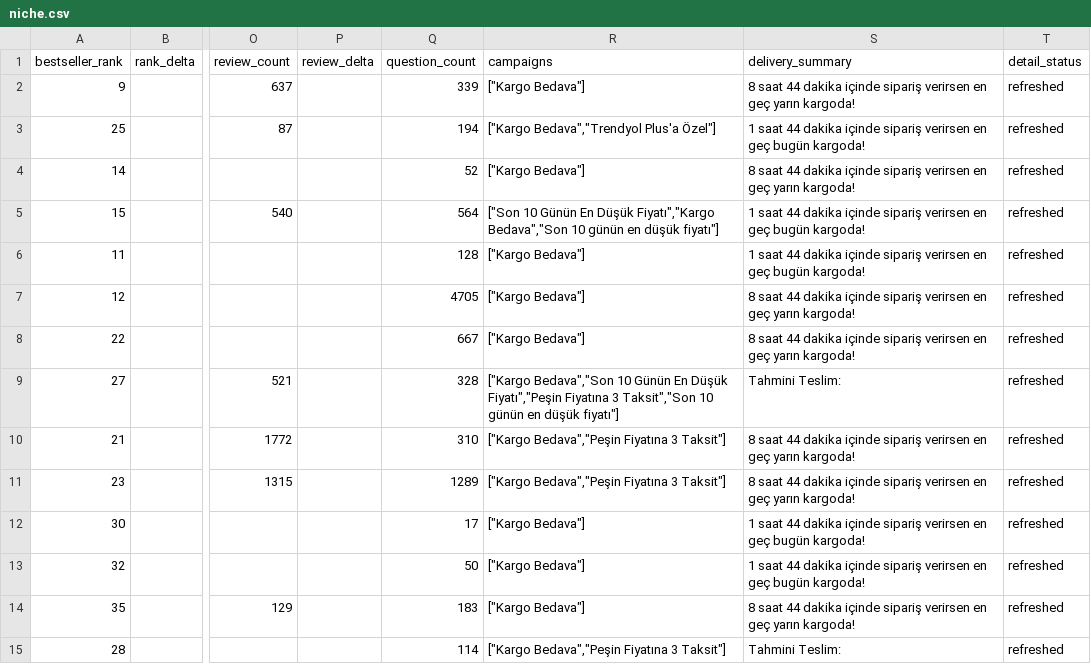
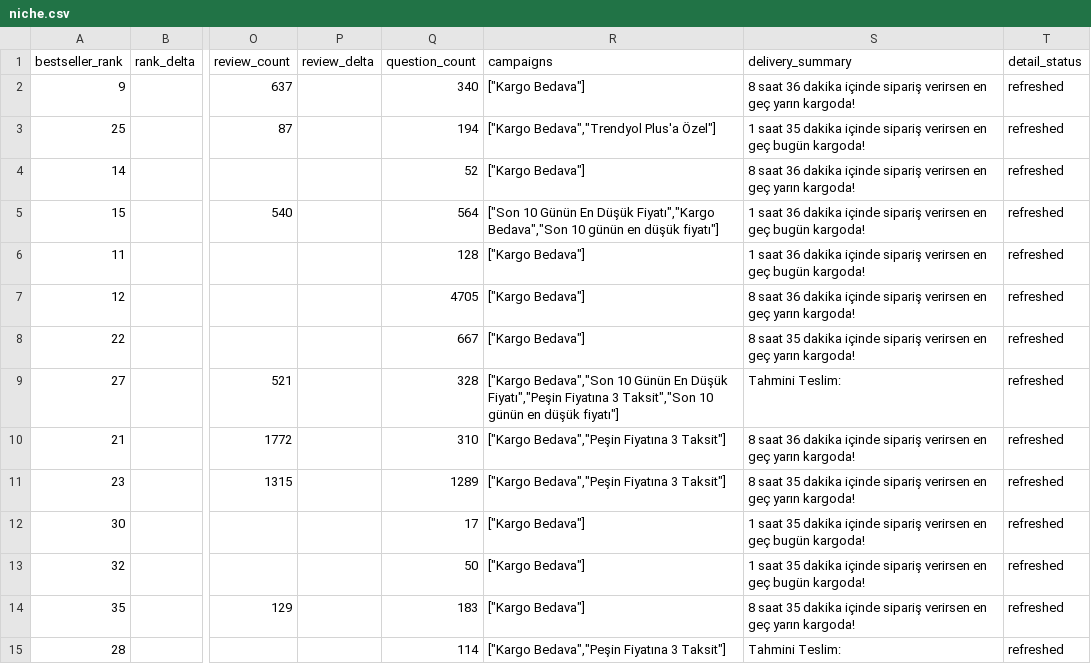
Before and after one commit to caner8047-coder/Trendyol, a CSV file: categories/elektronik/lists/2026-08-17/niche.csv, drawn as a sheet; only a part is shown, gaps mark what is left out; the diff covers the shown part only; the diff names each change by its address in the sheet, - before the commit and + after, or states it on an @@ line.

```diff
--- a/categories/elektronik/lists/2026-08-17/niche.csv
+++ b/categories/elektronik/lists/2026-08-17/niche.csv
-Q2 (question_count): 339
+Q2 (question_count): 340
-S2 (delivery_summary): 8 saat 44 dakika içinde…
+S2 (delivery_summary): 8 saat 36 dakika içinde…
-S3 (delivery_summary): 1 saat 44 dakika içinde…
+S3 (delivery_summary): 1 saat 35 dakika içinde…
-S4 (delivery_summary): 8 saat 44 dakika içinde…
+S4 (delivery_summary): 8 saat 36 dakika içinde…
-S5:S6 (delivery_summary): 1 saat 44 dakika içinde…
+S5:S6 (delivery_summary): 1 saat 36 dakika içinde…
-S7 (delivery_summary): 8 saat 44 dakika içinde…
+S7 (delivery_summary): 8 saat 36 dakika içinde…
-S8 (delivery_summary): 8 saat 44 dakika içinde…
+S8 (delivery_summary): 8 saat 35 dakika içinde…
-S10 (delivery_summary): 8 saat 44 dakika içinde…
+S10 (delivery_summary): 8 saat 36 dakika içinde…
-S11 (delivery_summary): 8 saat 44 dakika içinde…
+S11 (delivery_summary): 8 saat 35 dakika içinde…
-S12:S13 (delivery_summary): 1 saat 44 dakika içinde…
+S12:S13 (delivery_summary): 1 saat 35 dakika içinde…
-S14 (delivery_summary): 8 saat 44 dakika içinde…
+S14 (delivery_summary): 8 saat 35 dakika içinde…
```
Also changed, not shown: 2 added rows and 33 edited cells elsewhere in this file, categories/elektronik/data/history.csv, categories/elektronik/data/latest.csv, 14 other files.
